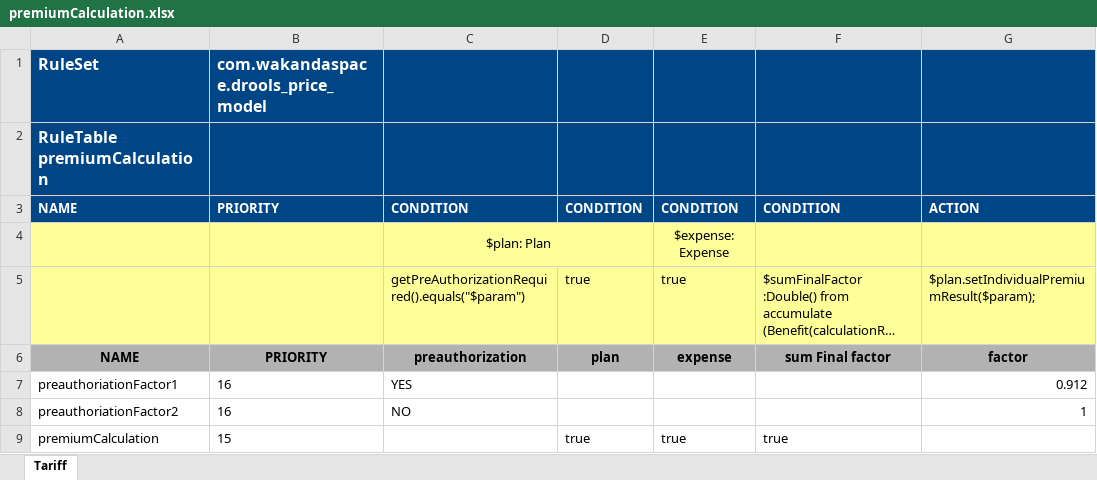
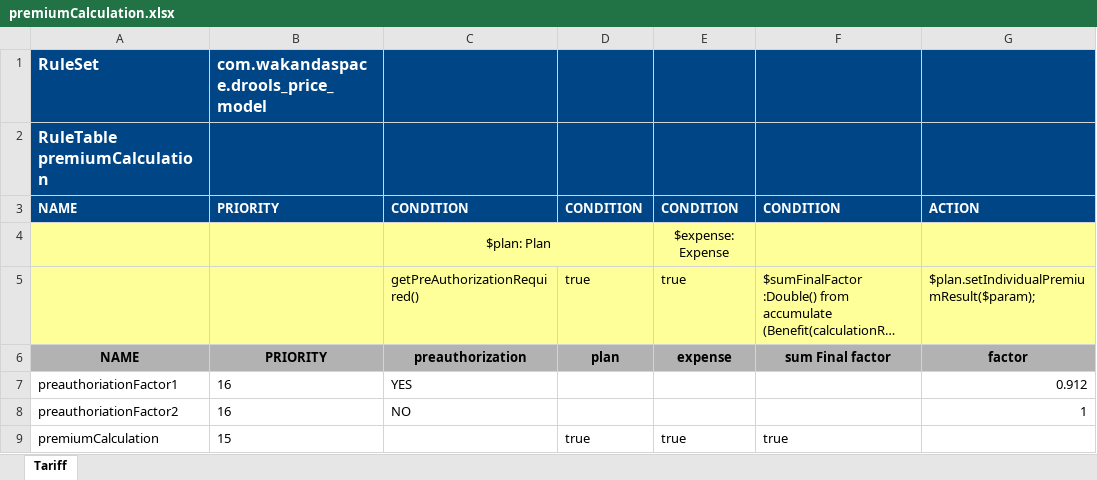
Before and after one commit to Satadl/drools-price-model, an Excel workbook: src/main/resources/com/wakandaspace/drools_price_model/premiumCalculation.xlsx, sheet Tariff, drawn as a sheet; only a part is shown; long unchanged cells end in …; values as stored, in another font and other column widths than the file's, no borders; the diff names each change by its address in the sheet, - before the commit and + after, or states it on an @@ line.

Commit message:
Uploaded 11-May-2021 12:53:24 {/src/main/resources/com/wakandaspace/drools_price_model/premiumCalculation.xlsx}

```diff
--- a/src/main/resources/com/wakandaspace/drools_price_model/premiumCalculation.xlsx (sheet Tariff)
+++ b/src/main/resources/com/wakandaspace/drools_price_model/premiumCalculation.xlsx (sheet Tariff)
-C5: getPreAuthorizationRequired().equals("$param")
+C5: getPreAuthorizationRequired()
```
